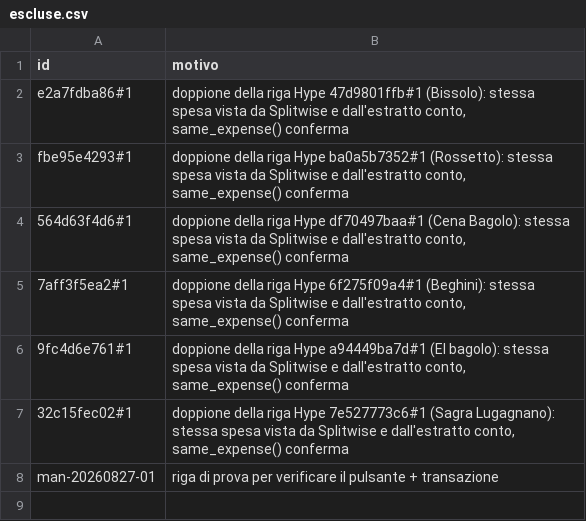
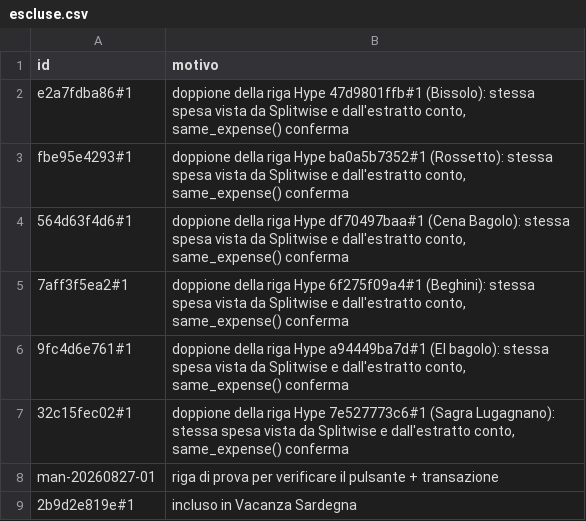
Before and after one commit to pubule/budget-manager, a CSV file: escluse.csv, drawn as a sheet.

```diff
--- a/escluse.csv
+++ b/escluse.csv
@@ -8 +8,2 @@ fbe95e4293#1;doppione della riga Hype ba0a5b7352#1 (Rossetto): stessa spesa vist
 man-20260827-01;riga di prova per verificare il pulsante + transazione
+2b9d2e819e#1;incluso in Vacanza Sardegna
```
Also changed, not shown: correzioni.csv, override.csv, 4 other files.
